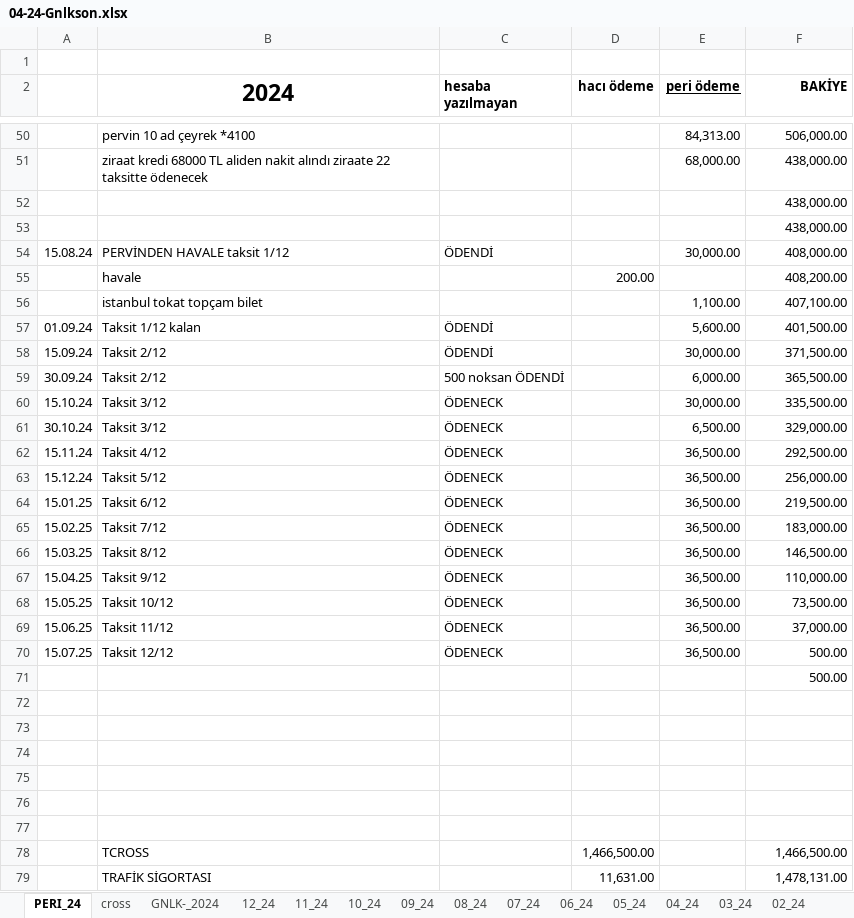
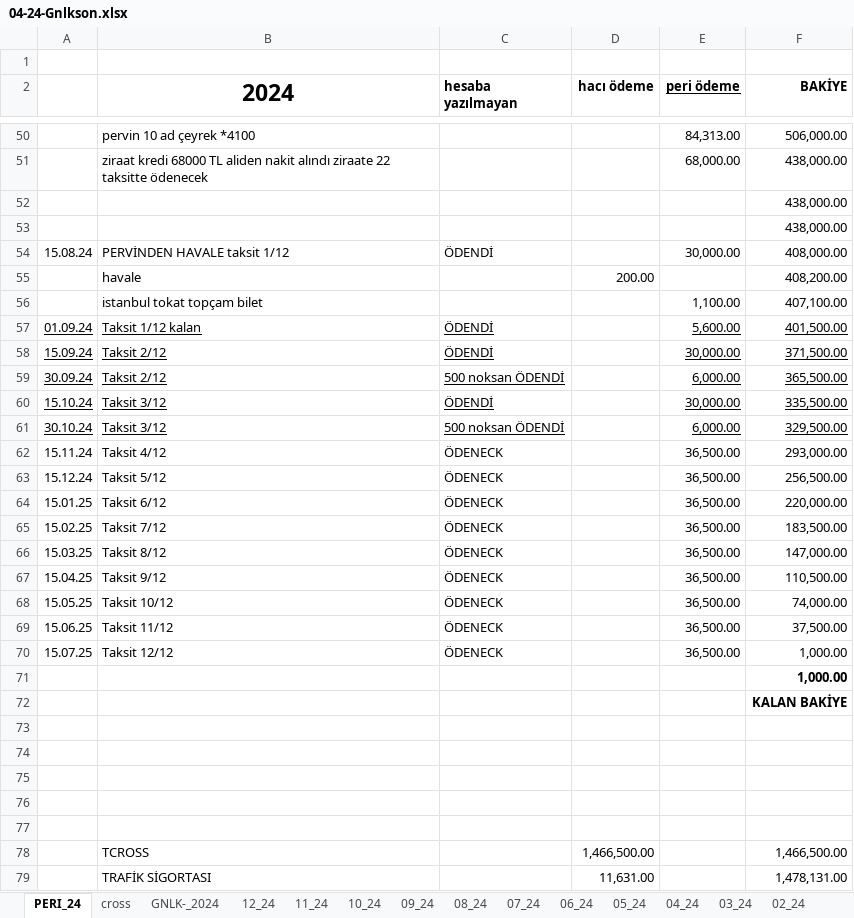
Before and after one commit to roboturx/tdy, an Excel workbook: 04-24-Gnlkson.xlsx, sheet PERI_24, drawn as a sheet; only a part is shown, gaps mark what is left out; values as stored, in another font and other column widths than the file's, no borders; the diff names each change by its address in the sheet, - before the commit and + after, or states it on an @@ line.

```diff
--- a/04-24-Gnlkson.xlsx (sheet PERI_24)
+++ b/04-24-Gnlkson.xlsx (sheet PERI_24)
-A57:C61 underline: off
+A57:C61 underline: on
-E57:F61 underline: off
+E57:F61 underline: on
-C60 (hesaba yazılmayan): ÖDENECK
+C60 (hesaba yazılmayan): ÖDENDİ
-C61 (hesaba yazılmayan): ÖDENECK
+C61 (hesaba yazılmayan): 500 noksan ÖDENDİ
-E61 (peri ödeme): 6,500.00
+E61 (peri ödeme): 6,000.00
-F61 (BAKİYE): 329,000.00
+F61 (BAKİYE): 329,500.00
-F62 (BAKİYE): 292,500.00
+F62 (BAKİYE): 293,000.00
-F63 (BAKİYE): 256,000.00
+F63 (BAKİYE): 256,500.00
-F64 (BAKİYE): 219,500.00
+F64 (BAKİYE): 220,000.00
-F65 (BAKİYE): 183,000.00
+F65 (BAKİYE): 183,500.00
-F66 (BAKİYE): 146,500.00
+F66 (BAKİYE): 147,000.00
-F67 (BAKİYE): 110,000.00
+F67 (BAKİYE): 110,500.00
-F68 (BAKİYE): 73,500.00
+F68 (BAKİYE): 74,000.00
-F69 (BAKİYE): 37,000.00
+F69 (BAKİYE): 37,500.00
-F70:F71 (BAKİYE): 500.00
+F70:F71 (BAKİYE): 1,000.00
-F71 bold: off
+F71 bold: on
-F72 (BAKİYE): (empty)
+F72 (BAKİYE): KALAN BAKİYE
```
Also changed, not shown: sheet 11_24, sheet 10_24, sheet NZN_24, sheet GNLK-_2024, formulas that keep their value, 02-24-sny.xlsx, 1 other file.
